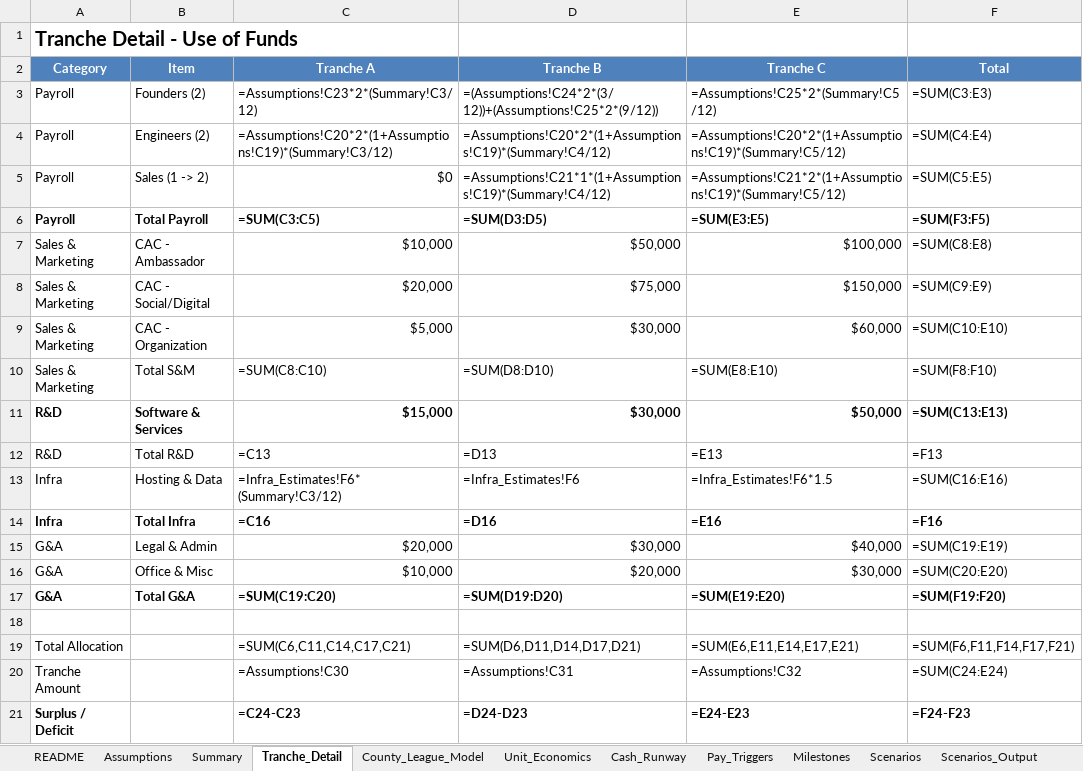
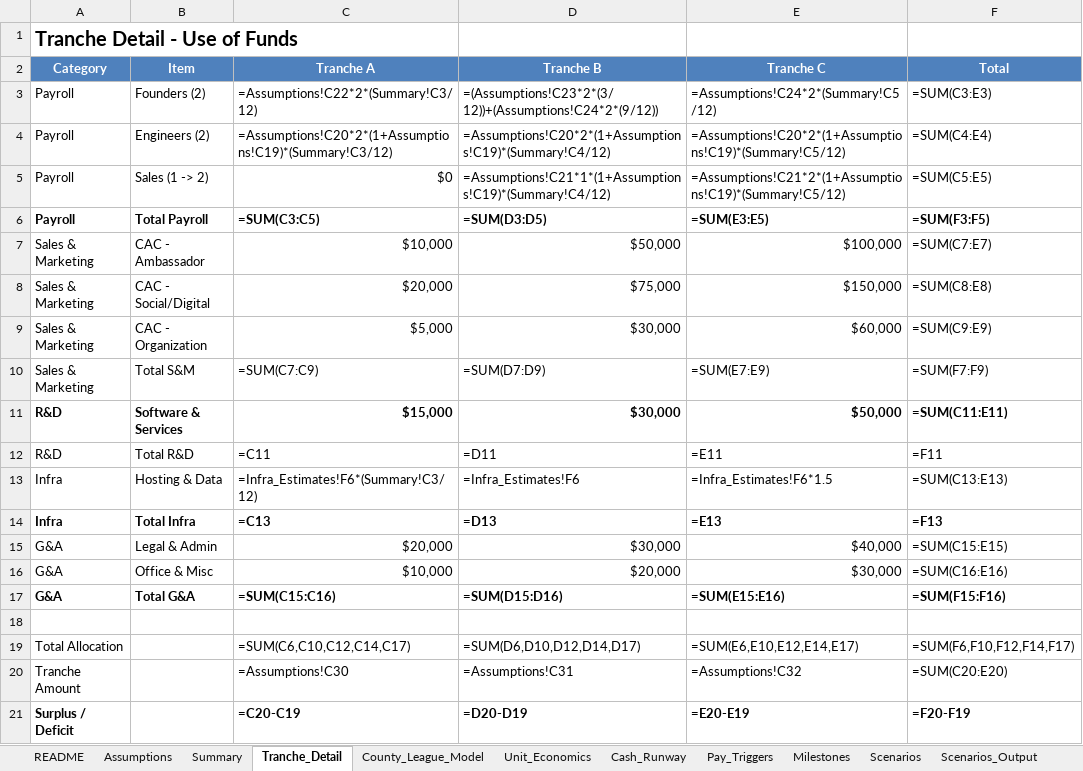
Before and after one commit to HeyBLU-ai/hey-blu-ai, an Excel workbook: use-of-funds/BLU Use-of-Funds Model.xlsx, sheet Tranche_Detail, drawn as a sheet; values as stored, in another font and other column widths than the file's, no borders; formulas without a stored value are shown as written; removed rows and columns are numbered as before the commit, all else as after; the diff names each change by its address in the sheet, - before the commit and + after, or states it on an @@ line.

Commit message:
Fix financial model: Correct Tranche C founders pay and resolve #REF! errors
- Fixed Tranche C founders pay from  to  (corrected cell reference from Assumptions!C25 to Assumptions!C24)
- Fixed all #REF! errors by correcting row references in Total Allocation formulas
- Updated row references for S&M (C10), R&D (C12), Infra (C14), G&A (C17)
- Fixed Surplus/Deficit formulas to reference correct rows (19-20 instead of 23-24)
- Corrected all SUM formulas to reference proper data rows
- Updated references in other sheets (Timeline, Monthly_Burn) to match corrected row numbers

```diff
--- a/use-of-funds/BLU Use-of-Funds Model.xlsx (sheet Tranche_Detail)
+++ b/use-of-funds/BLU Use-of-Funds Model.xlsx (sheet Tranche_Detail)
-C3 (Tranche A): =Assumptions!C23*2*(Summary!C3/12)
+C3 (Tranche A): =Assumptions!C22*2*(Summary!C3/12)
-D3 (Tranche B): =(Assumptions!C24*2*(3/12))+(Assumptions!C25*2*(9/12))
+D3 (Tranche B): =(Assumptions!C23*2*(3/12))+(Assumptions!C24*2*(9/12))
-E3 (Tranche C): =Assumptions!C25*2*(Summary!C5/12)
+E3 (Tranche C): =Assumptions!C24*2*(Summary!C5/12)
-F7 (Total): =SUM(C8:E8)
+F7 (Total): =SUM(C7:E7)
-F8 (Total): =SUM(C9:E9)
+F8 (Total): =SUM(C8:E8)
-F9 (Total): =SUM(C10:E10)
+F9 (Total): =SUM(C9:E9)
-C10 (Tranche A): =SUM(C8:C10)
+C10 (Tranche A): =SUM(C7:C9)
-D10 (Tranche B): =SUM(D8:D10)
+D10 (Tranche B): =SUM(D7:D9)
-E10 (Tranche C): =SUM(E8:E10)
+E10 (Tranche C): =SUM(E7:E9)
-F10 (Total): =SUM(F8:F10)
+F10 (Total): =SUM(F7:F9)
-F11 (Total): =SUM(C13:E13)
+F11 (Total): =SUM(C11:E11)
-C12 (Tranche A): =C13
+C12 (Tranche A): =C11
-D12 (Tranche B): =D13
+D12 (Tranche B): =D11
-E12 (Tranche C): =E13
+E12 (Tranche C): =E11
-F12 (Total): =F13
+F12 (Total): =F11
-C13 (Tranche A): =Infra_Estimates!F6* (Summary!C3/12)
+C13 (Tranche A): =Infra_Estimates!F6*(Summary!C3/12)
-F13 (Total): =SUM(C16:E16)
+F13 (Total): =SUM(C13:E13)
-C14 (Tranche A): =C16
+C14 (Tranche A): =C13
-D14 (Tranche B): =D16
+D14 (Tranche B): =D13
-E14 (Tranche C): =E16
+E14 (Tranche C): =E13
-F14 (Total): =F16
+F14 (Total): =F13
-F15 (Total): =SUM(C19:E19)
+F15 (Total): =SUM(C15:E15)
-F16 (Total): =SUM(C20:E20)
+F16 (Total): =SUM(C16:E16)
-C17 (Tranche A): =SUM(C19:C20)
+C17 (Tranche A): =SUM(C15:C16)
-D17 (Tranche B): =SUM(D19:D20)
+D17 (Tranche B): =SUM(D15:D16)
-E17 (Tranche C): =SUM(E19:E20)
+E17 (Tranche C): =SUM(E15:E16)
-F17 (Total): =SUM(F19:F20)
+F17 (Total): =SUM(F15:F16)
-C19 (Tranche A): =SUM(C6,C11,C14,C17,C21)
+C19 (Tranche A): =SUM(C6,C10,C12,C14,C17)
-D19 (Tranche B): =SUM(D6,D11,D14,D17,D21)
+D19 (Tranche B): =SUM(D6,D10,D12,D14,D17)
-E19 (Tranche C): =SUM(E6,E11,E14,E17,E21)
+E19 (Tranche C): =SUM(E6,E10,E12,E14,E17)
-F19 (Total): =SUM(F6,F11,F14,F17,F21)
+F19 (Total): =SUM(F6,F10,F12,F14,F17)
-F20 (Total): =SUM(C24:E24)
+F20 (Total): =SUM(C20:E20)
-row 21: Surplus / Deficit |  | =C24-C23 | =D24-D23 | =E24-E23 | =F24-F23
+row 21: Surplus / Deficit |  | =C20-C19 | =D20-D19 | =E20-E19 | =F20-F19
```
Also changed, not shown: sheet Cash_Runway, sheet Pay_Triggers, sheet Sales_Comp, 1 other file.
